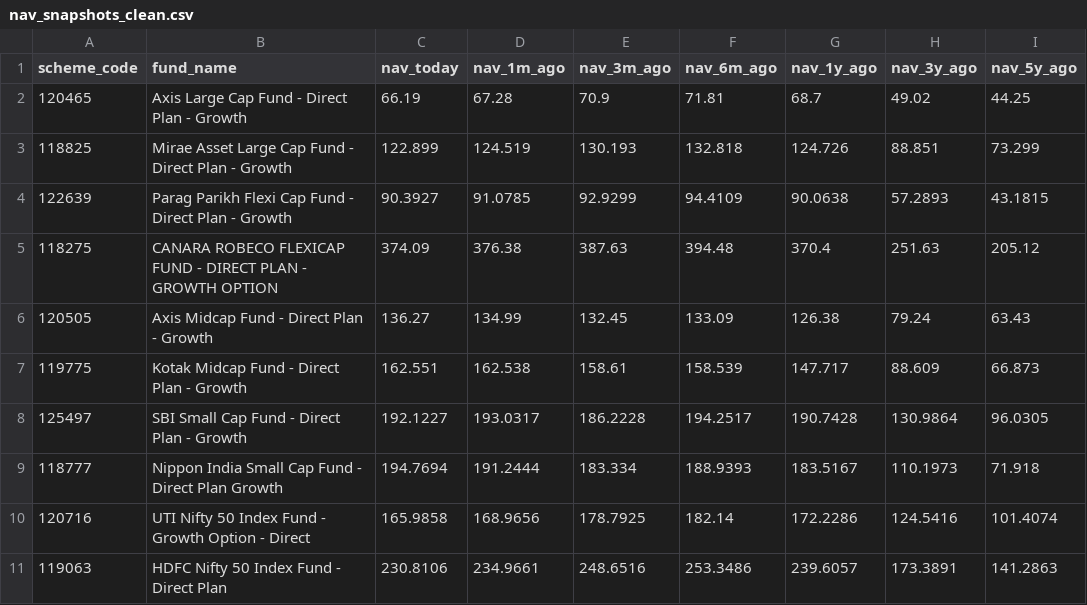
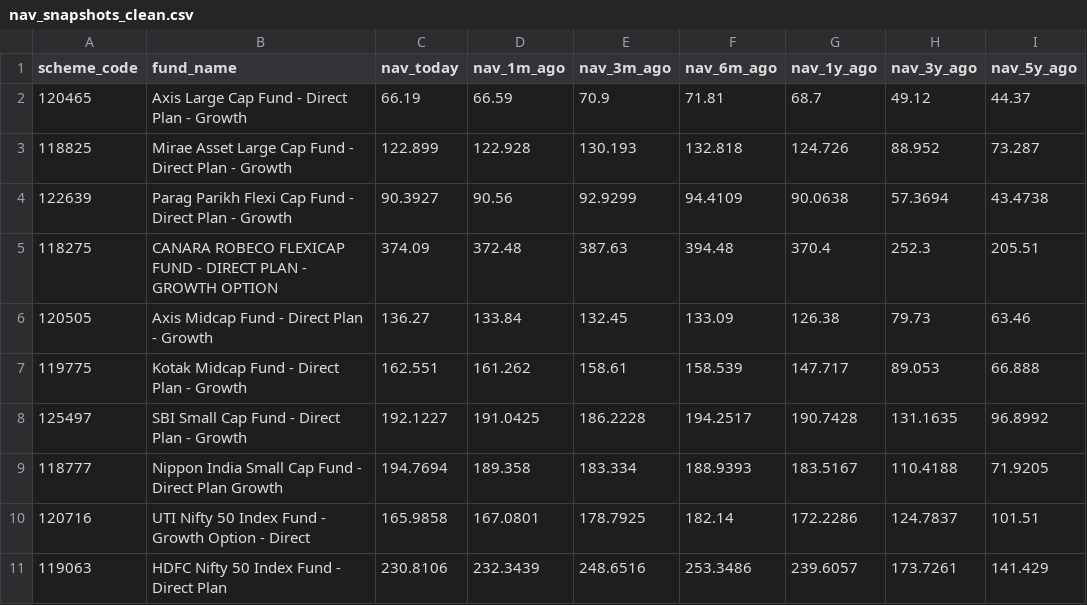
Before and after one commit to krishyadav-dev/Mutual_Fund_Dashboard, a CSV file: data/cleaned/nav_snapshots_clean.csv, drawn as a sheet; only a part is shown; the diff covers the shown part only.

```diff
--- a/data/cleaned/nav_snapshots_clean.csv
+++ b/data/cleaned/nav_snapshots_clean.csv
@@ -1,11 +1,11 @@
 scheme_code,fund_name,nav_today,nav_1m_ago,nav_3m_ago,nav_6m_ago,nav_1y_ago,nav_3y_ago,nav_5y_ago
-120465,Axis Large Cap Fund - Direct Plan - Growth,66.19,67.28,70.9,71.81,68.7,49.02,44.25
-118825,Mirae Asset Large Cap Fund - Direct Plan - Growth,122.899,124.519,130.193,132.818,124.726,88.851,73.299
-122639,Parag Parikh Flexi Cap Fund - Direct Plan - Growth,90.3927,91.0785,92.9299,94.4109,90.0638,57.2893,43.1815
-118275,CANARA ROBECO FLEXICAP FUND - DIRECT PLAN - GROWTH OPTION,374.09,376.38,387.63,394.48,370.4,251.63,205.12
-120505,Axis Midcap Fund - Direct Plan - Growth,136.27,134.99,132.45,133.09,126.38,79.24,63.43
-119775,Kotak Midcap Fund - Direct Plan - Growth,162.551,162.538,158.61,158.539,147.717,88.609,66.873
-125497,SBI Small Cap Fund - Direct Plan - Growth,192.1227,193.0317,186.2228,194.2517,190.7428,130.9864,96.0305
-118777,Nippon India Small Cap Fund - Direct Plan Growth,194.7694,191.2444,183.334,188.9393,183.5167,110.1973,71.918
-120716,UTI Nifty 50 Index Fund - Growth Option - Direct,165.9858,168.9656,178.7925,182.14,172.2286,124.5416,101.4074
-119063,HDFC Nifty 50 Index Fund - Direct Plan,230.8106,234.9661,248.6516,253.3486,239.6057,173.3891,141.2863
+120465,Axis Large Cap Fund - Direct Plan - Growth,66.19,66.59,70.9,71.81,68.7,49.12,44.37
+118825,Mirae Asset Large Cap Fund - Direct Plan - Growth,122.899,122.928,130.193,132.818,124.726,88.952,73.287
+122639,Parag Parikh Flexi Cap Fund - Direct Plan - Growth,90.3927,90.56,92.9299,94.4109,90.0638,57.3694,43.4738
+118275,CANARA ROBECO FLEXICAP FUND - DIRECT PLAN - GROWTH OPTION,374.09,372.48,387.63,394.48,370.4,252.3,205.51
+120505,Axis Midcap Fund - Direct Plan - Growth,136.27,133.84,132.45,133.09,126.38,79.73,63.46
+119775,Kotak Midcap Fund - Direct Plan - Growth,162.551,161.262,158.61,158.539,147.717,89.053,66.888
+125497,SBI Small Cap Fund - Direct Plan - Growth,192.1227,191.0425,186.2228,194.2517,190.7428,131.1635,96.8992
+118777,Nippon India Small Cap Fund - Direct Plan Growth,194.7694,189.358,183.334,188.9393,183.5167,110.4188,71.9205
+120716,UTI Nifty 50 Index Fund - Growth Option - Direct,165.9858,167.0801,178.7925,182.14,172.2286,124.7837,101.51
+119063,HDFC Nifty 50 Index Fund - Direct Plan,230.8106,232.3439,248.6516,253.3486,239.6057,173.7261,141.429
```
Also changed, not shown: 12 edited cells elsewhere in this file, data/output/fund_metrics.csv, data/raw/nav_snapshots.csv, 6 other files.
